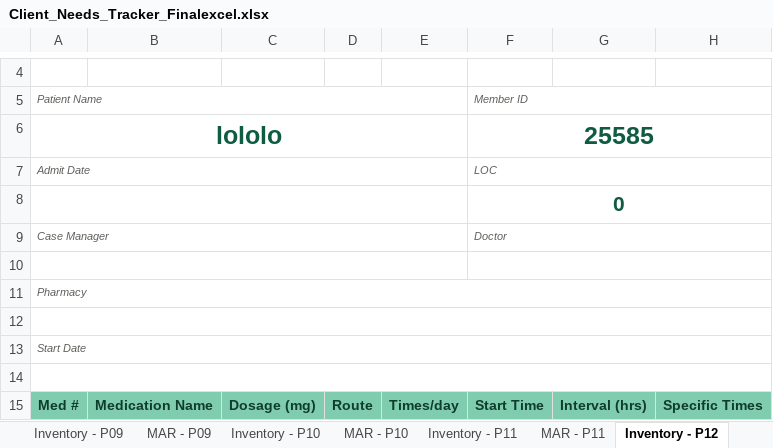
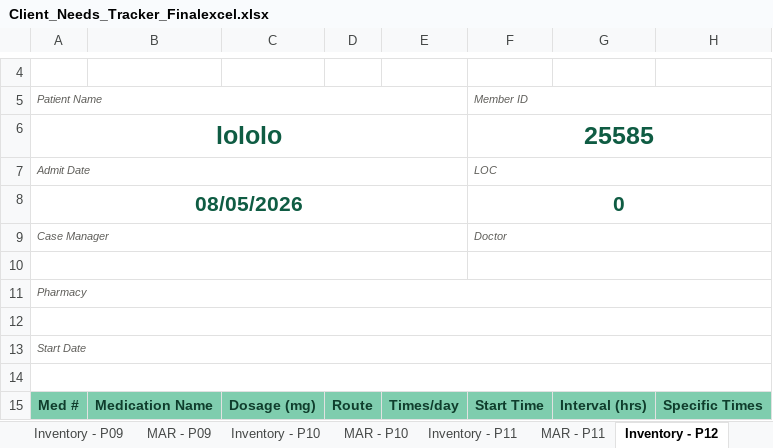
Before and after one commit to melissacallis/excel_to_github, an Excel workbook: Client_Needs_Tracker_Finalexcel.xlsx, sheet Inventory - P12, drawn as a sheet; only a part is shown, gaps mark what is left out; values as stored, in another font and other column widths than the file's, no borders; conditional formats not drawn; the diff names each change by its address in the sheet, - before the commit and + after, or states it on an @@ line.

```diff
--- a/Client_Needs_Tracker_Finalexcel.xlsx (sheet Inventory - P12)
+++ b/Client_Needs_Tracker_Finalexcel.xlsx (sheet Inventory - P12)
-A8: (empty)
+A8: 08/05/2026
```
Also changed, not shown: sheet Client Needs Tracker, sheet Inventory - P13, sheet Inventory - P10, sheet Inventory - P11, sheet MAR - P10, sheet MAR - P11, 2 more sheets.
